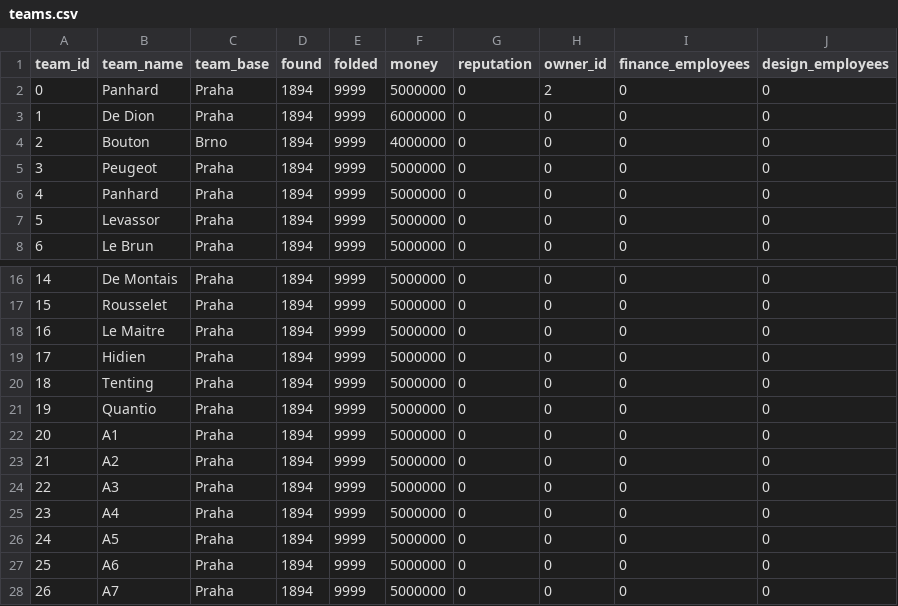
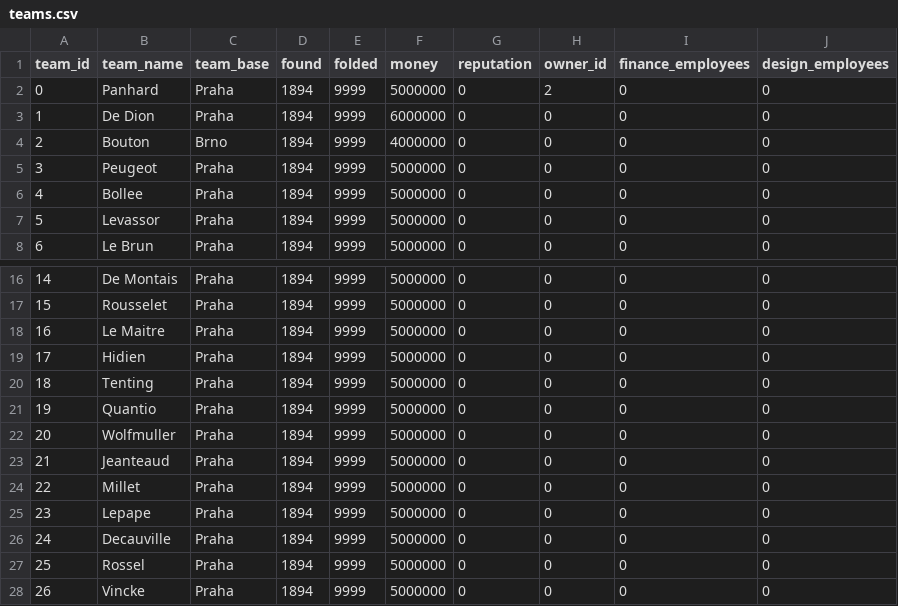
Before and after one commit to scirafra/historical-racing-manager, a CSV file: src/historical_racing_manager/default_data/teams.csv, drawn as a sheet; only a part is shown, gaps mark what is left out.

```diff
--- a/src/historical_racing_manager/default_data/teams.csv
+++ b/src/historical_racing_manager/default_data/teams.csv
@@ -5,3 +5,3 @@ team_id,team_name,team_base,found,folded,money,reputation,owner_id,finance_emplo
 3,Peugeot,Praha,1894,9999,5000000,0,0,0,0
-4,Panhard,Praha,1894,9999,5000000,0,0,0,0
+4,Bollee,Praha,1894,9999,5000000,0,0,0,0
 5,Levassor,Praha,1894,9999,5000000,0,0,0,0
@@ -21,8 +21,8 @@ team_id,team_name,team_base,found,folded,money,reputation,owner_id,finance_emplo
 19,Quantio,Praha,1894,9999,5000000,0,0,0,0
-20,A1,Praha,1894,9999,5000000,0,0,0,0
-21,A2,Praha,1894,9999,5000000,0,0,0,0
-22,A3,Praha,1894,9999,5000000,0,0,0,0
-23,A4,Praha,1894,9999,5000000,0,0,0,0
-24,A5,Praha,1894,9999,5000000,0,0,0,0
-25,A6,Praha,1894,9999,5000000,0,0,0,0
-26,A7,Praha,1894,9999,5000000,0,0,0,0
+20,Wolfmuller,Praha,1894,9999,5000000,0,0,0,0
+21,Jeanteaud,Praha,1894,9999,5000000,0,0,0,0
+22,Millet,Praha,1894,9999,5000000,0,0,0,0
+23,Lepape,Praha,1894,9999,5000000,0,0,0,0
+24,Decauville,Praha,1894,9999,5000000,0,0,0,0
+25,Rossel,Praha,1894,9999,5000000,0,0,0,0
+26,Vincke,Praha,1894,9999,5000000,0,0,0,0
```
Also changed, not shown: 6 other files.
